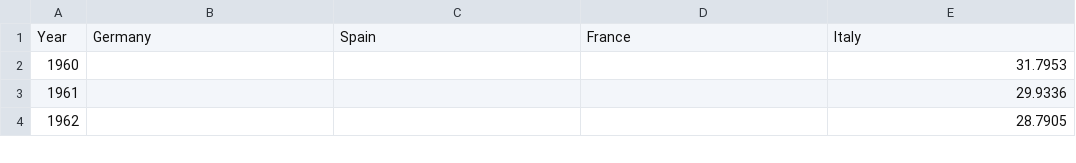
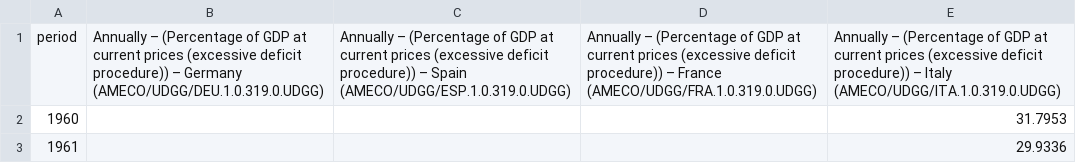
Before and after one commit to Nicki2024/exercises_python_SoSe2024, a CSV file: data/df_debt.csv, drawn as a sheet; only a part is shown; the shorter side is filled out with more unchanged rows.

```diff
--- a/data/df_debt.csv
+++ b/data/df_debt.csv
@@ -1,2 +1,2 @@
-Year,Germany,Spain,France,Italy
+period,Annually – (Percentage of GDP at current prices (excessive deficit procedure)) – Germany (AMECO/UDGG/DEU.1.0.319.0.UDGG),Annually – (Percentage of GDP at current prices (excessive deficit procedure)) – Spain (AMECO/UDGG/ESP.1.0.319.0.UDGG),Annually – (Percentage of GDP at current prices (excessive deficit procedure)) – France (AMECO/UDGG/FRA.1.0.319.0.UDGG),Annually – (Percentage of GDP at current prices (excessive deficit procedure)) – Italy (AMECO/UDGG/ITA.1.0.319.0.UDGG)
 1960,,,,31.7953
```
Also changed, not shown: 12 other files.
